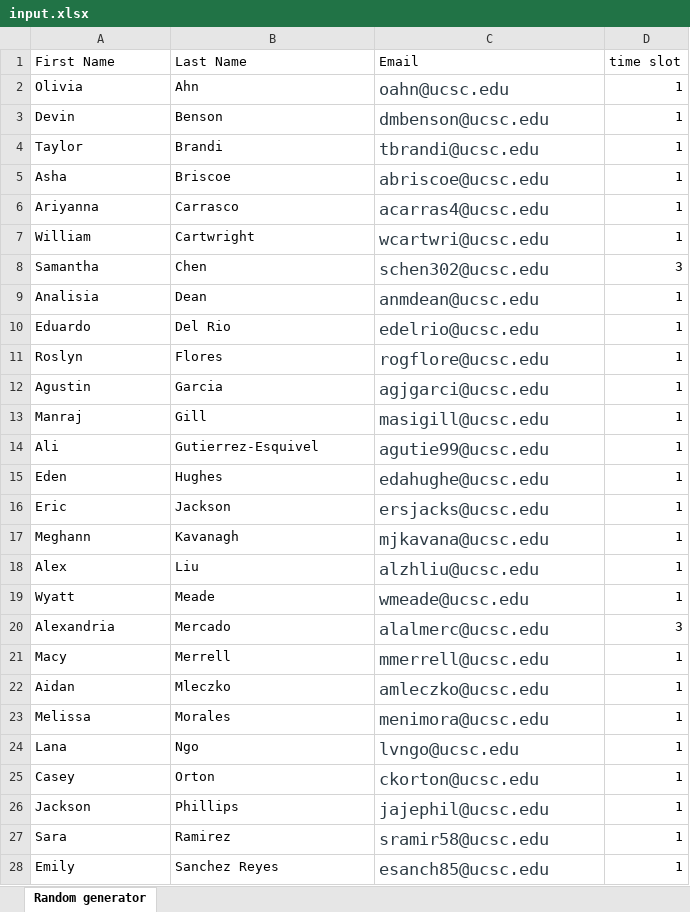
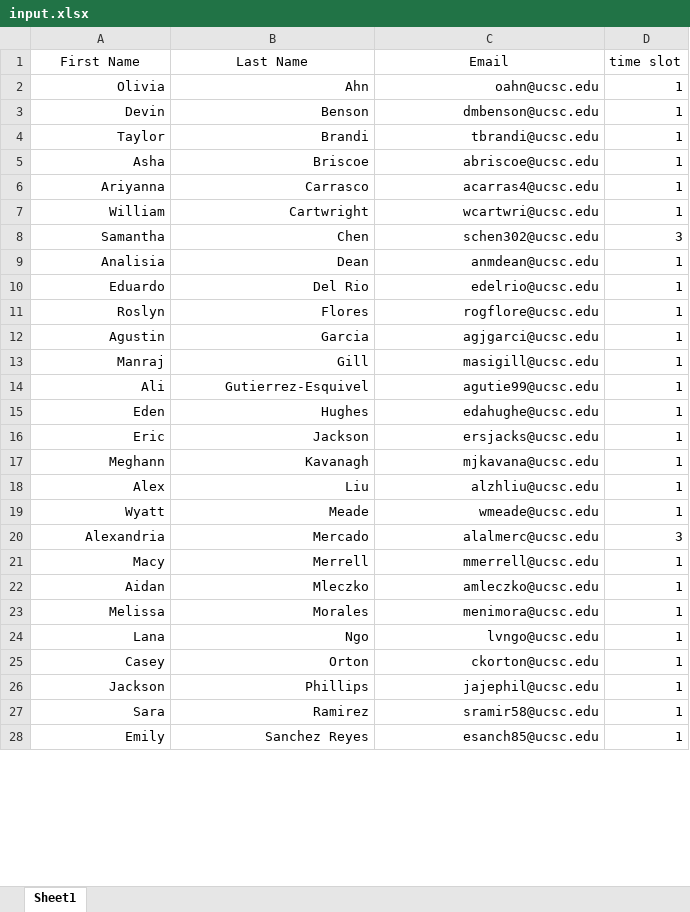
Before and after one commit to azliuu/COWL65-Group-Management, an Excel workbook: data/input.xlsx, sheet Sheet1, drawn as a sheet; only a part is shown; values as stored, in another font and other column widths than the file's, no borders; the diff covers the shown part only; the diff names each change by its address in the sheet, - before the commit and + after, or states it on an @@ line.

```diff
--- a/data/input.xlsx (sheet Sheet1)
+++ b/data/input.xlsx (sheet Sheet1)
-sheet tab: Random generator
+sheet tab: Sheet1
-A1:C1 alignment: left
+A1:C1 alignment: center
-A2:C28 alignment: left
+A2:C28 alignment: right
-C2:C28 text colour: #2D3B45
+C2:C28 text colour: black, text size: smaller
```
Also changed, not shown: cell formats elsewhere in this sheet, 2 other files.
